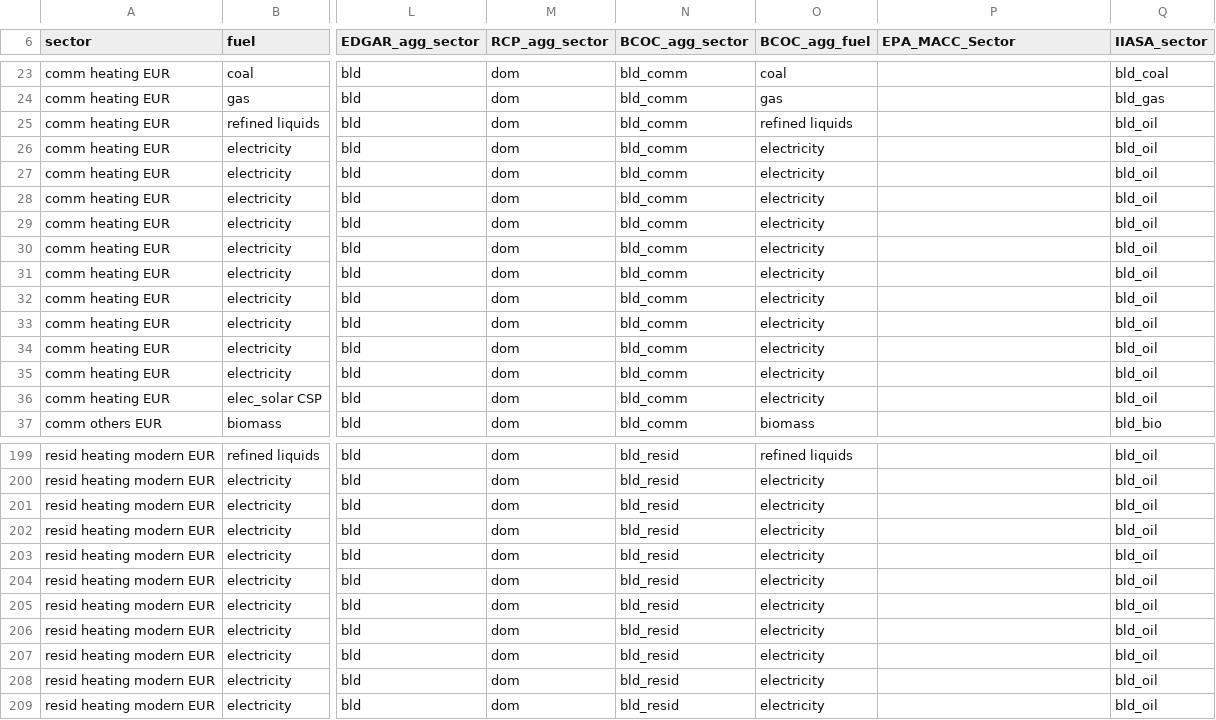
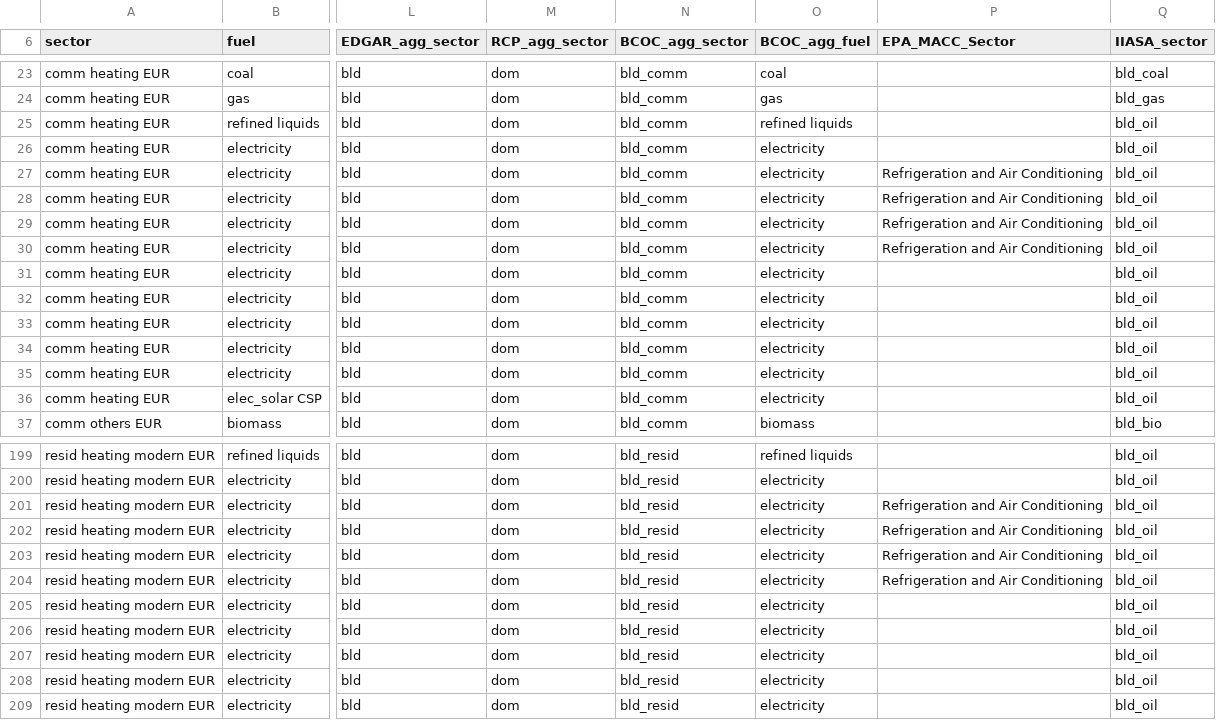
Before and after one commit to bc3LC-GCAMEurope/gcam-core, a CSV file: input/gcamdata/inst/extdata/gcam-europe/CEDS_sector_tech_proc_EUR.csv, drawn as a sheet; only a part is shown, gaps mark what is left out; the diff names each change by its address in the sheet, - before the commit and + after, or states it on an @@ line.

```diff
--- a/input/gcamdata/inst/extdata/gcam-europe/CEDS_sector_tech_proc_EUR.csv
+++ b/input/gcamdata/inst/extdata/gcam-europe/CEDS_sector_tech_proc_EUR.csv
-P27:P30 (EPA_MACC_Sector): (empty)
+P27:P30 (EPA_MACC_Sector): Refrigeration and Air Conditioning
-P201:P204 (EPA_MACC_Sector): (empty)
+P201:P204 (EPA_MACC_Sector): Refrigeration and Air Conditioning
```
Also changed, not shown: input/gcamdata/inst/extdata/gcam-europe/CEDS_sector_tech_proc_revised_EUR.csv, input/gcamdata/inst/extdata/gcam-europe/gcam_fgas_tech_EUR.csv.
